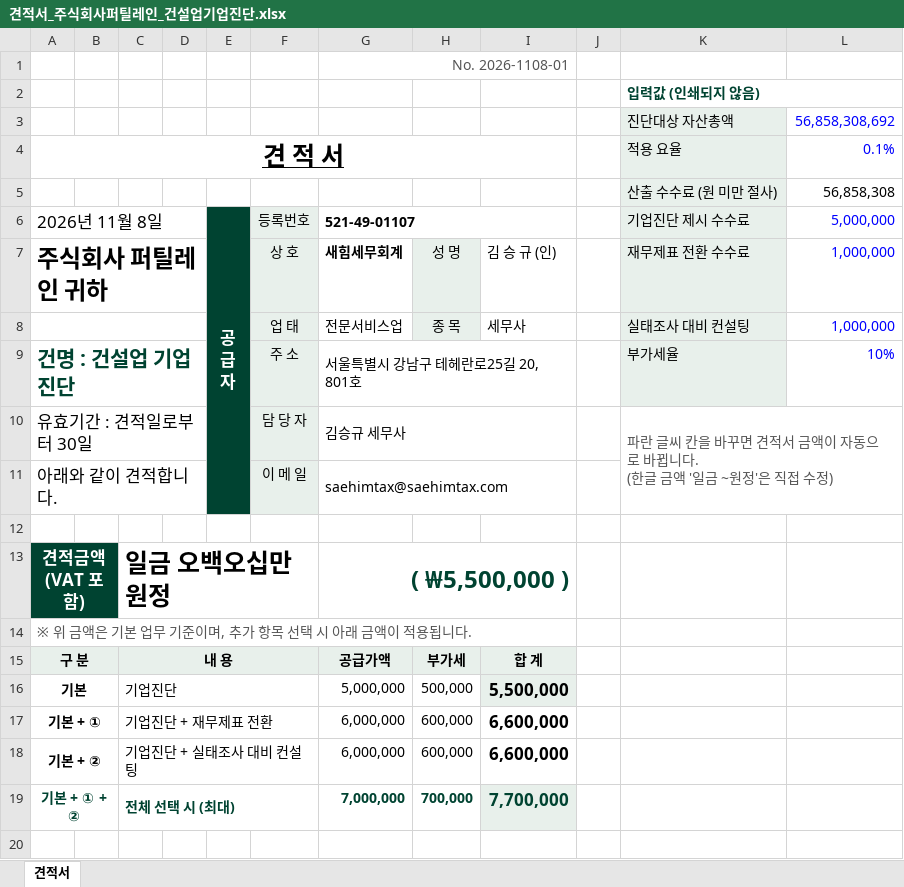
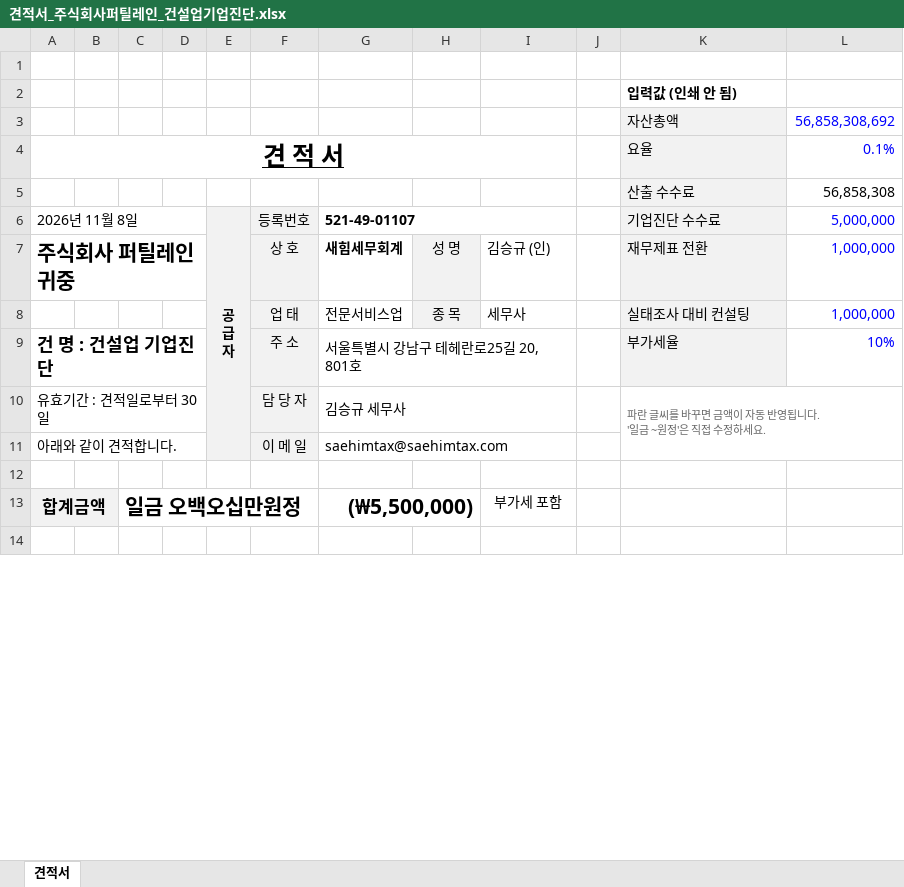
Before and after one commit to saehim-lab/ai--, an Excel workbook: 견적서/2026-11_퍼틸레인_건설업기업진단/견적서_주식회사퍼틸레인_건설업기업진단.xlsx, sheet 견적서, drawn as a sheet; only a part is shown; values as stored, in another font and other column widths than the file's, no borders; charts and pictures not drawn; removed rows and columns are numbered as before the commit, all else as after; ↵ is a line break in a cell; the diff covers the shown part only; the diff names each change by its address in the sheet, - before the commit and + after, or states it on an @@ line.

```diff
--- a/견적서/2026-11_퍼틸레인_건설업기업진단/견적서_주식회사퍼틸레인_건설업기업진단.xlsx (sheet 견적서)
+++ b/견적서/2026-11_퍼틸레인_건설업기업진단/견적서_주식회사퍼틸레인_건설업기업진단.xlsx (sheet 견적서)
-G1: No. 2026-1108-01
+G1: (empty)
-G1:I1 merged
-K2: 입력값 (인쇄되지 않음)
+K2: 입력값 (인쇄 안 됨)
-K2 text colour: #004331
+K2 text colour: black
-K2:L2 merged
-K3: 진단대상 자산총액
+K3: 자산총액
-K4: 적용 요율
+K4: 요율
-K5: 산출 수수료 (원 미만 절사)
+K5: 산출 수수료
@@ A6:A7 text size: smaller @@
@@ E6 text size: smaller @@
-E6:E11 fill: #004331
+E6:E11 fill: #F2F2F2
-E6 text colour: #FFFFFF
+E6 text colour: black
-K6: 기업진단 제시 수수료
+K6: 기업진단 수수료
-A7: 주식회사 퍼틸레인 귀하
+A7: 주식회사 퍼틸레인 귀중
-I7: 김 승 규 (인)
+I7: 김승규 (인)
-K7: 재무제표 전환 수수료
+K7: 재무제표 전환
-A8:D8 merged
-A9: 건명 : 건설업 기업진단
+A9: 건 명 : 건설업 기업진단
-A9 text colour: #004331
+A9 text colour: black
@@ A9:A11 text size: smaller @@
-K10: …란 글씨 칸을 바꾸면 견적서 금액이 자동으로 바뀝니다. ↵ (한글 금액 '일금 ~원정'은 직접 수정)
+K10: …란 글씨를 바꾸면 금액이 자동 반영됩니다. ↵ '일금 ~원정'은 직접 수정하세요.
@@ K10 text size: smaller @@
-row 13: 견적금액 ↵ (VAT 포함) |  | 일금 오백오십만원정 |  |  |  | ( ₩5,500,000 )
-row 14: ※ 위 금액은 기본 업무 기준이며, 추가 항목 선택 시 아래 금액이 적용됩니다.
-row 15: 구 분 |  | 내 용 |  |  |  | 공급가액 | 부가세 | 합 계
-row 16: 기본 |  | 기업진단 |  |  |  | 5,000,000 | 500,000 | 5,500,000
-row 17: 기본 + ① |  | 기업진단 + 재무제표 전환 |  |  |  | 6,000,000 | 600,000 | 6,600,000
-row 18: 기본 + ② |  | 기업진단 + 실태조사 대비 컨설팅 |  |  |  | 6,000,000 | 600,000 | 6,600,000
-row 19: 기본 + ① + ② |  | 전체 선택 시 (최대) |  |  |  | 7,000,000 | 700,000 | 7,700,000
+row 13: 합계금액 |  | 일금 오백오십만원정 |  |  |  | (₩5,500,000) |  | 부가세 포함
```
Also changed, not shown: 14 added rows, 11 removed rows, 3 edited cells, cell formats and merged cells elsewhere in this sheet, charts or pictures, 1 other file.
